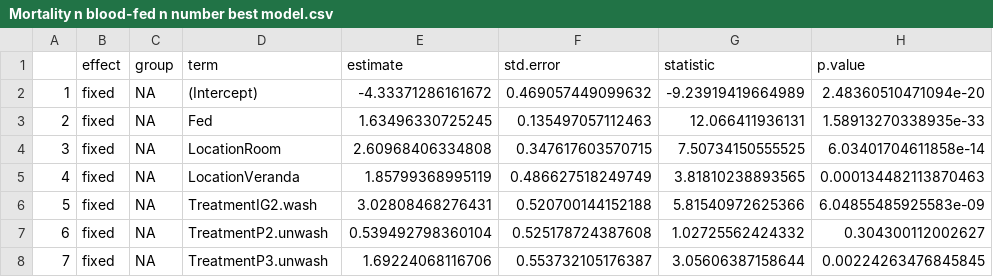
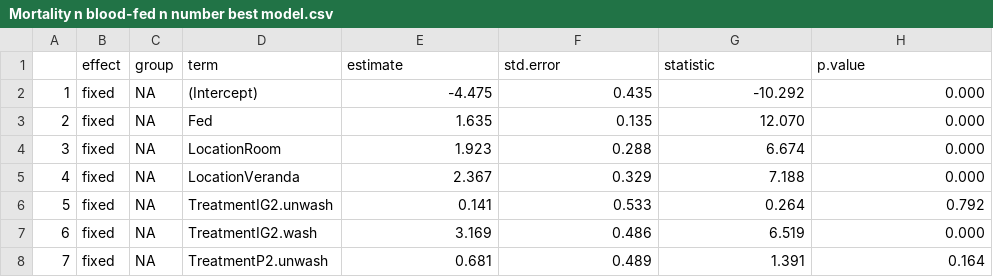
Before and after one commit to hilinnn/2nd-Project, a CSV file: Mortality n blood-fed n number best model.csv, drawn as a sheet; only a part is shown; the diff covers the shown part only.

```diff
--- a/Mortality n blood-fed n number best model.csv
+++ b/Mortality n blood-fed n number best model.csv
@@ -2,7 +2,7 @@
-"1","fixed",NA,"(Intercept)",-4.33371286161672,0.469057449099632,-9.23919419664989,2.48360510471094e-20
-"2","fixed",NA,"Fed",1.63496330725245,0.135497057112463,12.066411936131,1.58913270338935e-33
-"3","fixed",NA,"LocationRoom",2.60968406334808,0.347617603570715,7.50734150555525,6.03401704611858e-14
-"4","fixed",NA,"LocationVeranda",1.85799368995119,0.486627518249749,3.81810238893565,0.000134482113870463
-"5","fixed",NA,"TreatmentIG2.wash",3.02808468276431,0.520700144152188,5.81540972625366,6.04855485925583e-09
-"6","fixed",NA,"TreatmentP2.unwash",0.539492798360104,0.525178724387608,1.02725562424332,0.304300112002627
-"7","fixed",NA,"TreatmentP3.unwash",1.69224068116706,0.553732105176387,3.05606387158644,0.00224263476845845
+1,fixed,NA,(Intercept),-4.475,0.435,-10.292,0.000
+2,fixed,NA,Fed,1.635,0.135,12.070,0.000
+3,fixed,NA,LocationRoom,1.923,0.288,6.674,0.000
+4,fixed,NA,LocationVeranda,2.367,0.329,7.188,0.000
+5,fixed,NA,TreatmentIG2.unwash,0.141,0.533,0.264,0.792
+6,fixed,NA,TreatmentIG2.wash,3.169,0.486,6.519,0.000
+7,fixed,NA,TreatmentP2.unwash,0.681,0.489,1.391,0.164
```
Also changed, not shown: 91 edited cells elsewhere in this file, 5 other files.
